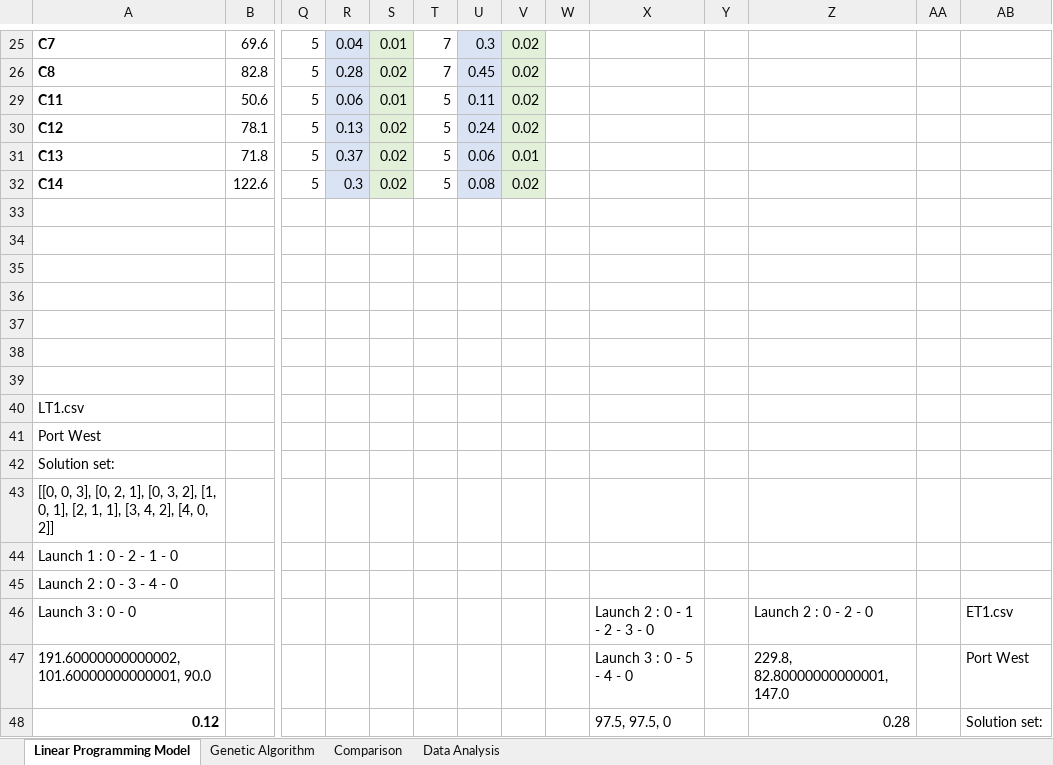
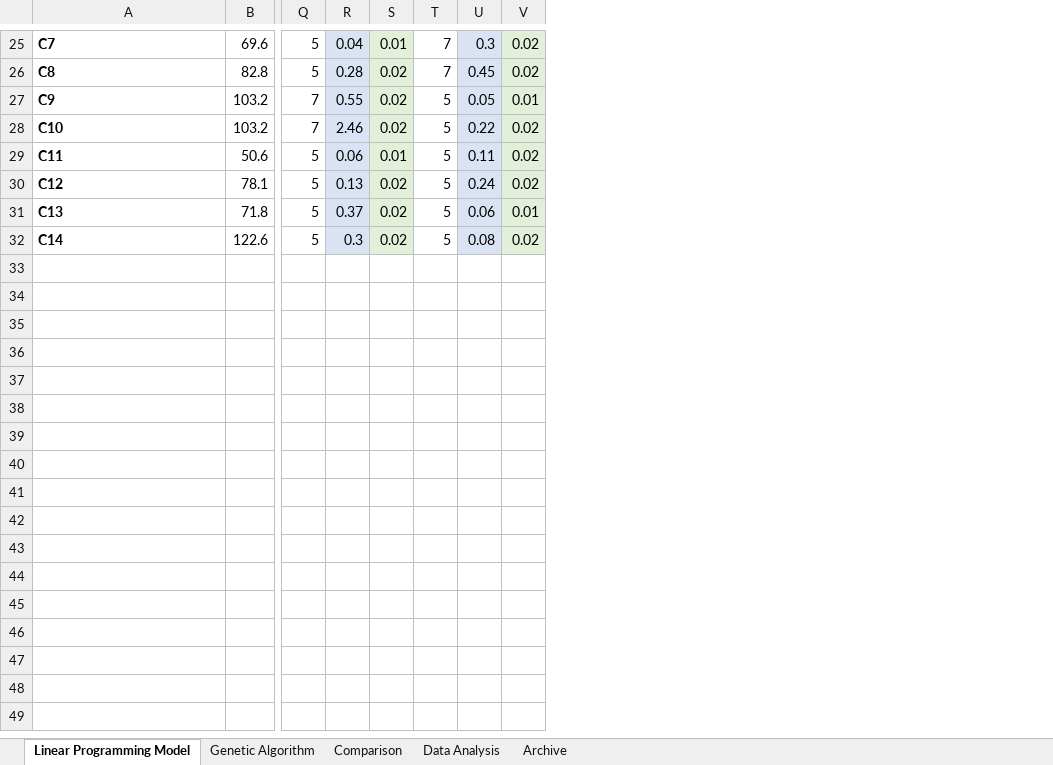
Before and after one commit to chensxb97/ferryServiceVRP, an Excel workbook: outputs/logs/resultsAll.xlsx, sheet Linear Programming Model, drawn as a sheet; only a part is shown, gaps mark what is left out; values as stored, in another font and other column widths than the file's, no borders; removed rows and columns are numbered as before the commit, all else as after; rows hold the shown columns only; the diff covers the shown part only; the diff names each change by its address in the sheet, - before the commit and + after, or states it on an @@ line.

```diff
--- a/outputs/logs/resultsAll.xlsx (sheet Linear Programming Model)
+++ b/outputs/logs/resultsAll.xlsx (sheet Linear Programming Model)
+sheet tab: Archive
-column W, empty
-column X, empty
-column Y, empty
-column Z, empty
-column AA, empty
-column AB, empty
@@ row 27 unhidden: C9 | 103.2 | 7 | 0.55 | 0.02 | 5 | 0.05 | 0.01 @@
@@ row 28 unhidden: C10 | 103.2 | 7 | 2.46 | 0.02 | 5 | 0.22 | 0.02 @@
-row 33: (empty)
-row 34: (empty)
-row 35: (empty)
-row 36: (empty)
-row 37: (empty)
-row 38: (empty)
-row 39: (empty)
-row 40: LT1.csv
-row 41: Port West
-row 42: Solution set:
-row 43: [[0, 0, 3], [0, 2, 1], [0, 3, 2], [1, 0, 1], [2, 1, 1], [3, 4, 2], [4, 0, 2]]
-row 44: Launch 1 : 0 - 2 - 1 - 0
-row 45: Launch 2 : 0 - 3 - 4 - 0
-row 46: Launch 3 : 0 - 0 |  |  |  |  |  |  |  |  | Launch 2 : 0 - 1 - 2 - 3 - 0 |  | Launch 2 : 0 - 2 - 0 |  | ET1.csv
-row 47: 191.60000000000002, 101.60000000000001, 90.0 |  |  |  |  |  |  |  |  | Launch 3 : 0 - 5 - 4 - 0 |  | 229.8, 82.80000000000001, 147.0 |  | Port West
-row 48: 0.12 |  |  |  |  |  |  |  |  | 97.5, 97.5, 0 |  | 0.28 |  | Solution set:
```
Also changed, not shown: 131 removed rows elsewhere in this sheet, sheet Genetic Algorithm, sheet Data Analysis, charts or pictures, 1 other file.
